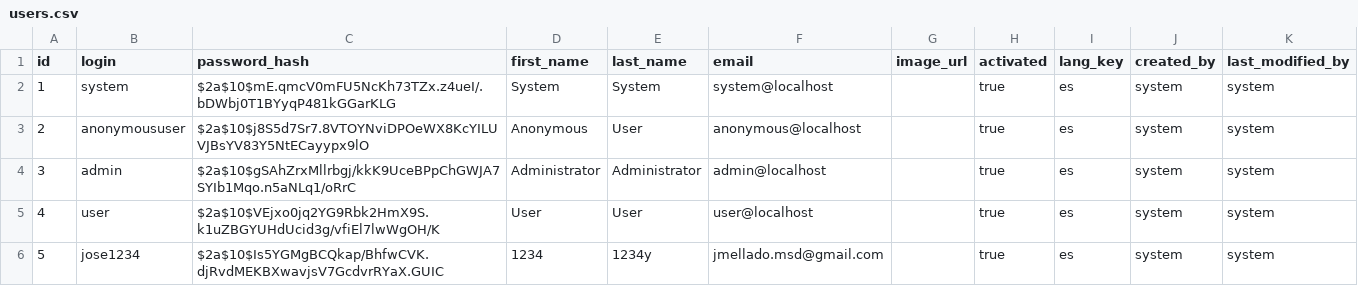
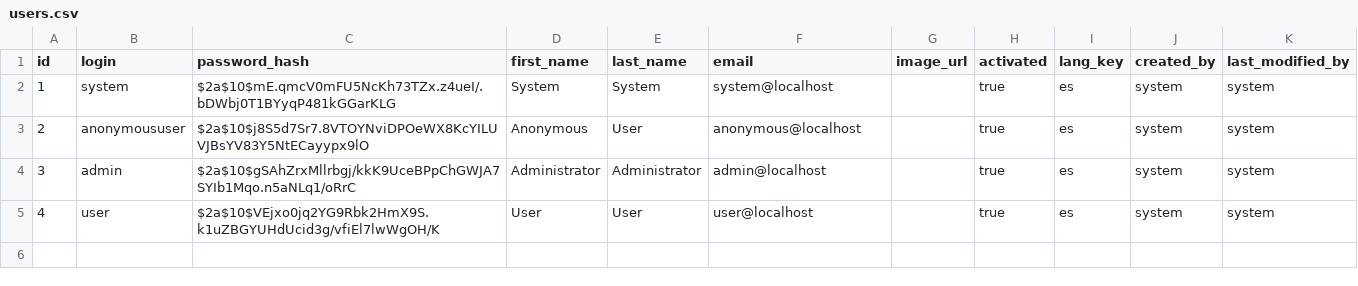
Before and after one commit to josemesan/calimetro.2.0, a CSV file: src/main/resources/config/liquibase/users.csv, drawn as a sheet.

```diff
--- a/src/main/resources/config/liquibase/users.csv
+++ b/src/main/resources/config/liquibase/users.csv
@@ -5,2 +5 @@ id;login;password_hash;first_name;last_name;email;image_url;activated;lang_key;c
 4;user;$2a$10$VEjxo0jq2YG9Rbk2HmX9S.k1uZBGYUHdUcid3g/vfiEl7lwWgOH/K;User;User;user@localhost;;true;es;system;system
-5;jose1234;$2a$10$Is5YGMgBCQkap/BhfwCVK.djRvdMEKBXwavjsV7GcdvrRYaX.GUIC;1234;1234y;jmellado.msd@gmail.com;;true;es;system;system
```
Also changed, not shown: 7 other files.
